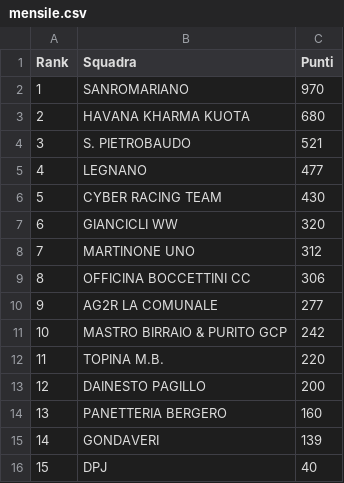
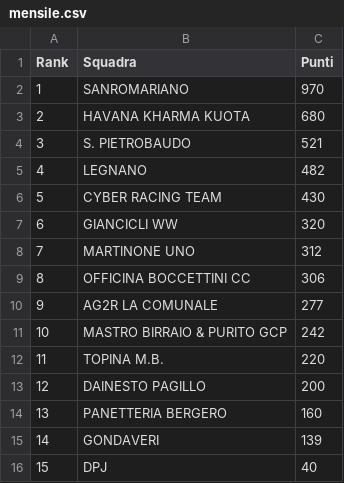
Before and after one commit to ciclismoreale/ciclismoreale.github.io, a CSV file: data/mensile.csv, drawn as a sheet.

```diff
--- a/data/mensile.csv
+++ b/data/mensile.csv
@@ -4,3 +4,3 @@ Rank,Squadra,Punti
 3,S. PIETROBAUDO,521
-4,LEGNANO,477
+4,LEGNANO,482
 5,CYBER RACING TEAM,430
```
Also changed, not shown: data/totale.csv, 10 other files.
